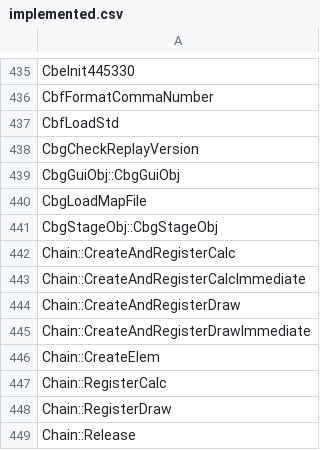
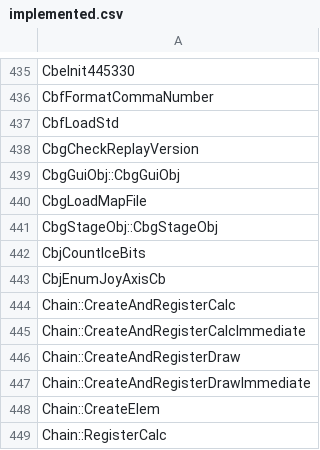
Before and after one commit to N0zoM1z0/th128, a CSV file: config/implemented.csv, drawn as a sheet; only a part is shown, gaps mark what is left out; the shorter side is filled out with more unchanged rows.

```diff
--- a/config/implemented.csv
+++ b/config/implemented.csv
@@ -441,2 +441,4 @@ CbgLoadMapFile
 CbgStageObj::CbgStageObj
+CbjCountIceBits
+CbjEnumJoyAxisCb
 Chain::CreateAndRegisterCalc
```
Also changed, not shown: config/function-boundaries.csv, config/matches.csv, 8 other files.
